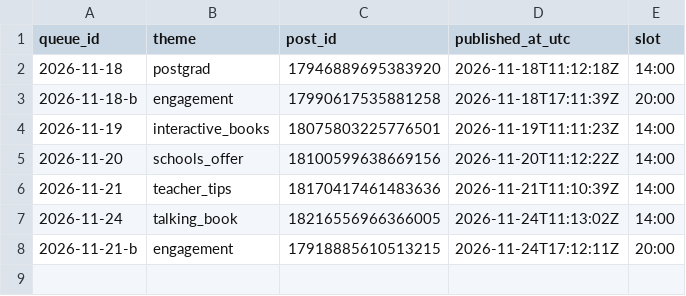
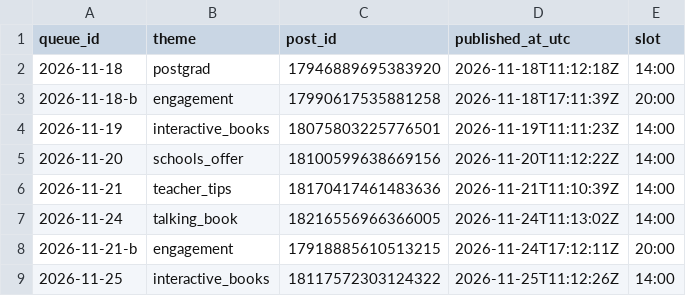
Before and after one commit to zraij/Athar-media-, a CSV file: autopilot/log_igc.csv, drawn as a sheet.

Commit message:
autopilot: ig carousel 2026-11-25

```diff
--- a/autopilot/log_igc.csv
+++ b/autopilot/log_igc.csv
@@ -8 +8,2 @@ queue_id,theme,post_id,published_at_utc,slot
 2026-11-21-b,engagement,17918885610513215,2026-11-24T17:12:11Z,20:00
+2026-11-25,interactive_books,18117572303124322,2026-11-25T11:12:26Z,14:00
```
Also changed, not shown: 7 other files.
